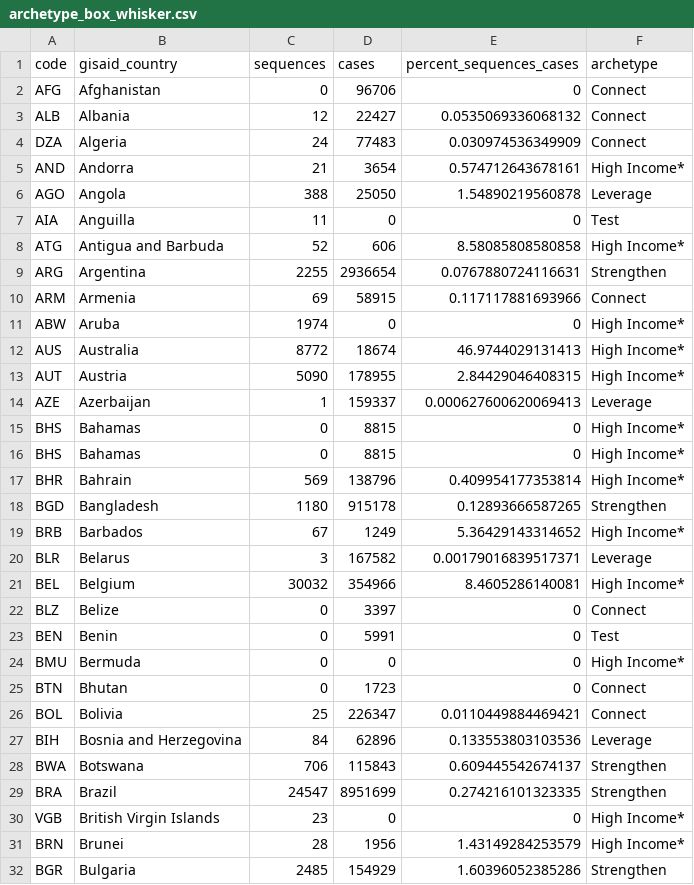
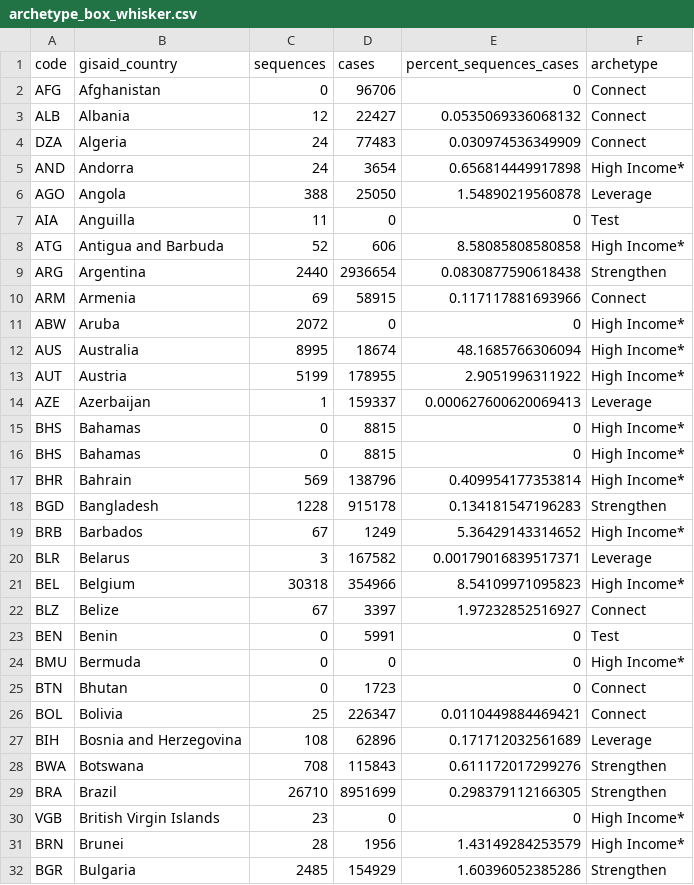
Before and after one commit to rockfound/ppi-flourish-charts, a CSV file: data/archetype_box_whisker.csv, drawn as a sheet; only a part is shown; the diff covers the shown part only.

```diff
--- a/data/archetype_box_whisker.csv
+++ b/data/archetype_box_whisker.csv
@@ -4,3 +4,3 @@
 "DZA","Algeria",24,77483,0.030974536349909,"Connect"
-"AND","Andorra",21,3654,0.574712643678161,"High Income*"
+"AND","Andorra",24,3654,0.656814449917898,"High Income*"
 "AGO","Angola",388,25050,1.54890219560878,"Leverage"
@@ -8,7 +8,7 @@
 "ATG","Antigua and Barbuda",52,606,8.58085808580858,"High Income*"
-"ARG","Argentina",2255,2936654,0.0767880724116631,"Strengthen"
+"ARG","Argentina",2440,2936654,0.0830877590618438,"Strengthen"
 "ARM","Armenia",69,58915,0.117117881693966,"Connect"
-"ABW","Aruba",1974,0,0,"High Income*"
-"AUS","Australia",8772,18674,46.9744029131413,"High Income*"
-"AUT","Austria",5090,178955,2.84429046408315,"High Income*"
+"ABW","Aruba",2072,0,0,"High Income*"
+"AUS","Australia",8995,18674,48.1685766306094,"High Income*"
+"AUT","Austria",5199,178955,2.9051996311922,"High Income*"
 "AZE","Azerbaijan",1,159337,0.000627600620069413,"Leverage"
@@ -17,7 +17,7 @@
 "BHR","Bahrain",569,138796,0.409954177353814,"High Income*"
-"BGD","Bangladesh",1180,915178,0.12893666587265,"Strengthen"
+"BGD","Bangladesh",1228,915178,0.134181547196283,"Strengthen"
 "BRB","Barbados",67,1249,5.36429143314652,"High Income*"
 "BLR","Belarus",3,167582,0.00179016839517371,"Leverage"
-"BEL","Belgium",30032,354966,8.4605286140081,"High Income*"
-"BLZ","Belize",0,3397,0,"Connect"
+"BEL","Belgium",30318,354966,8.54109971095823,"High Income*"
+"BLZ","Belize",67,3397,1.97232852516927,"Connect"
 "BEN","Benin",0,5991,0,"Test"
@@ -26,5 +26,5 @@
 "BOL","Bolivia",25,226347,0.0110449884469421,"Connect"
-"BIH","Bosnia and Herzegovina",84,62896,0.133553803103536,"Leverage"
-"BWA","Botswana",706,115843,0.609445542674137,"Strengthen"
-"BRA","Brazil",24547,8951699,0.274216101323335,"Strengthen"
+"BIH","Bosnia and Herzegovina",108,62896,0.171712032561689,"Leverage"
+"BWA","Botswana",708,115843,0.611172017299276,"Strengthen"
+"BRA","Brazil",26710,8951699,0.298379112166305,"Strengthen"
 "VGB","British Virgin Islands",23,0,0,"High Income*"
```
Also changed, not shown: 2 removed rows and 121 edited cells elsewhere in this file, data/c_1_volume_cases_sequences_vaccinations.csv, data/c_2_global_variant_trends.csv, 2 other files.
